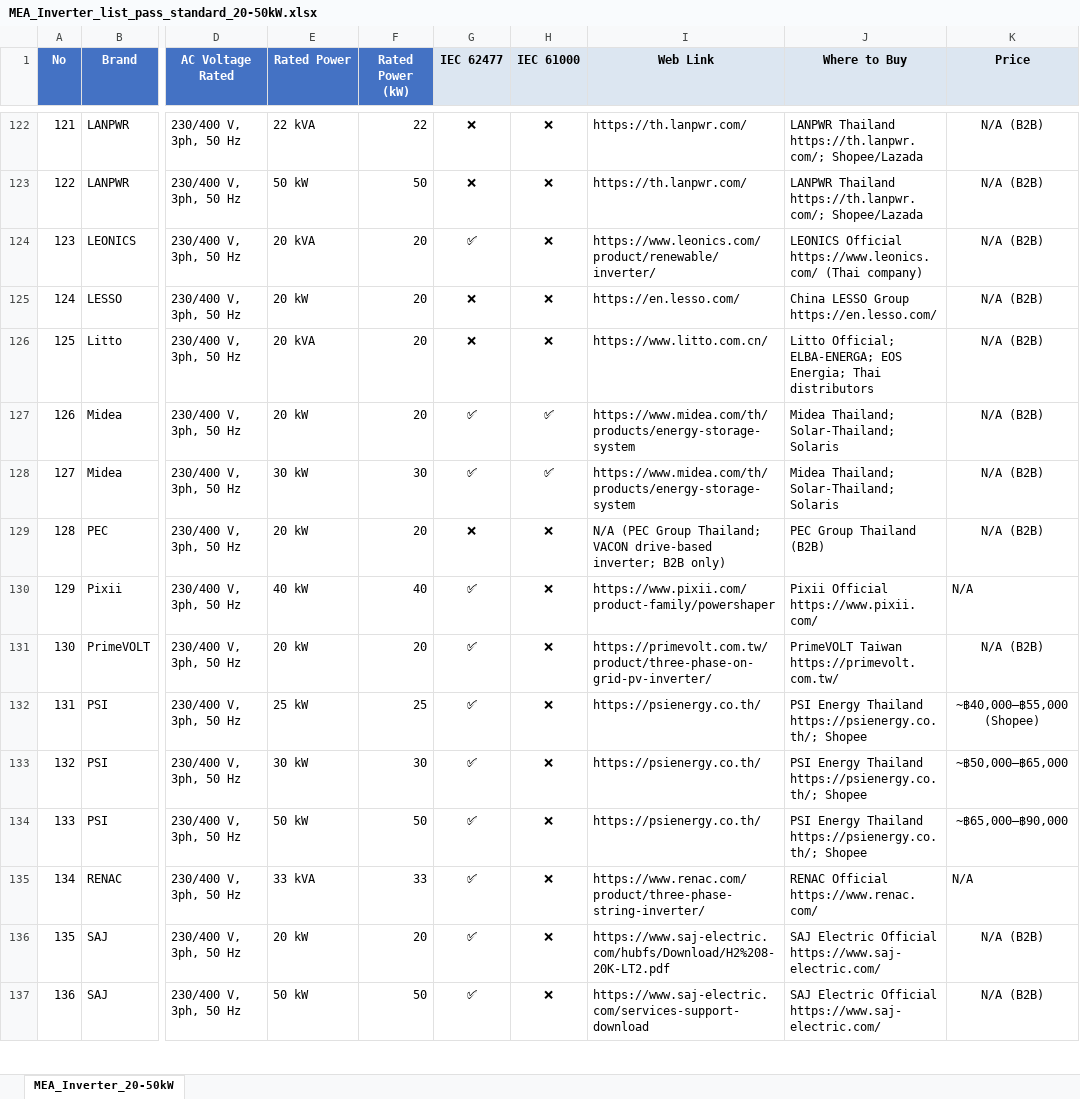
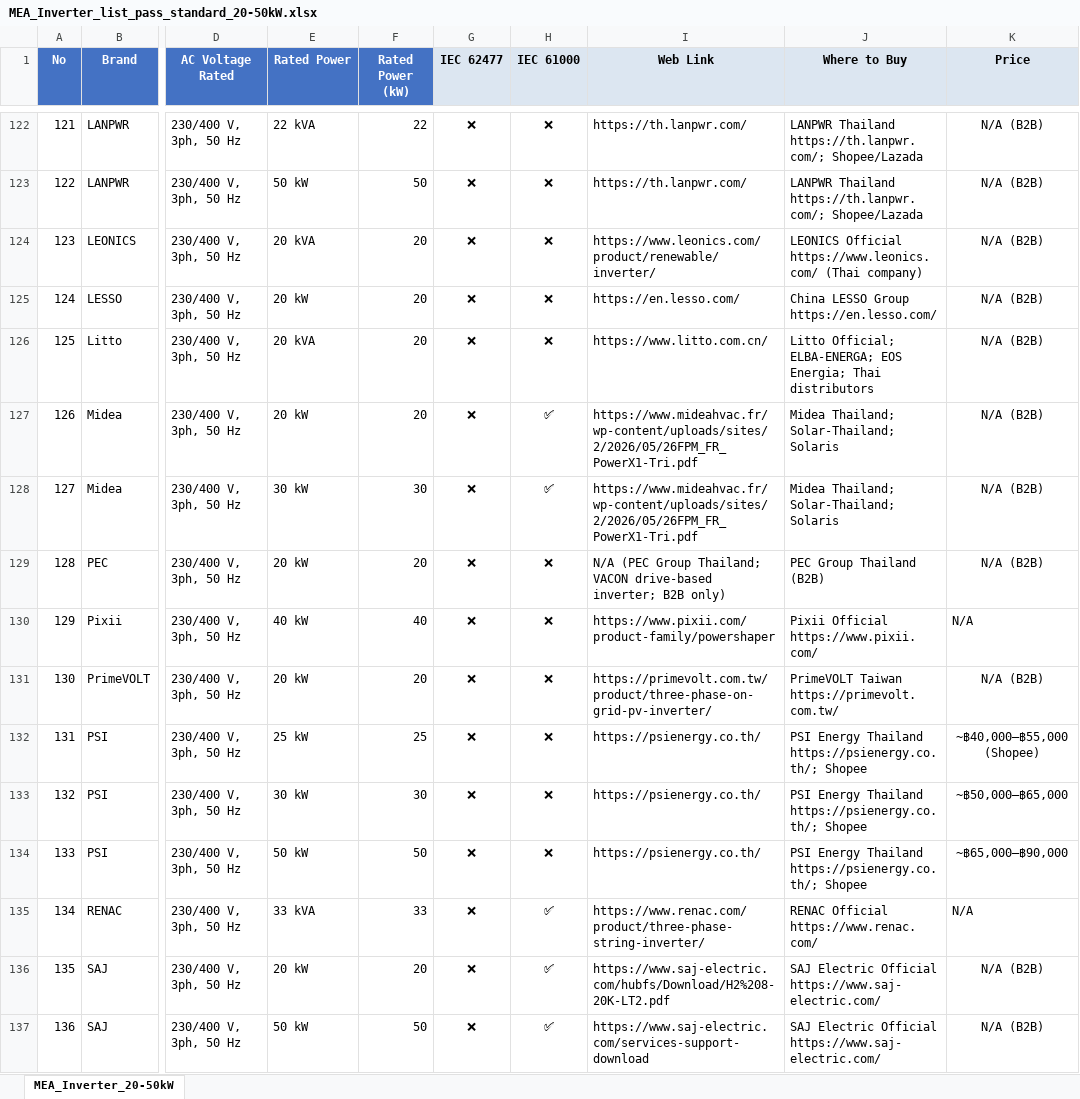
Before and after one commit to ndrs-srt/openwork-workspace, an Excel workbook: MEA_INVERTER_LIST/MEA_Inverter_list_pass_standard_20-50kW.xlsx, sheet MEA_Inverter_20-50kW, drawn as a sheet; only a part is shown, gaps mark what is left out; values as stored, in another font and other column widths than the file's, no borders; the diff covers the shown part only; the diff names each change by its address in the sheet, - before the commit and + after, or states it on an @@ line.

```diff
--- a/MEA_INVERTER_LIST/MEA_Inverter_list_pass_standard_20-50kW.xlsx (sheet MEA_Inverter_20-50kW)
+++ b/MEA_INVERTER_LIST/MEA_Inverter_list_pass_standard_20-50kW.xlsx (sheet MEA_Inverter_20-50kW)
-G124 (IEC 62477): ✅
+G124 (IEC 62477): ❌
-G127:G128 (IEC 62477): ✅
+G127:G128 (IEC 62477): ❌
-I127:I128 (Web Link): https://www.midea.com/th/products/energy-storage-system
+I127:I128 (Web Link): https://www.mideahvac.fr/wp-content/uploads/sites/2/2026/05/26FPM_FR_PowerX1-Tri.pdf
-G130:G137 (IEC 62477): ✅
+G130:G137 (IEC 62477): ❌
-H135:H137 (IEC 61000): ❌
+H135:H137 (IEC 61000): ✅
```
Also changed, not shown: 136 edited cells elsewhere in this sheet, MELCO/YTW04533362_RF-196_HYBRID-55/NDRS_shipping_template_from_image.xlsx, MELCO/YTW04533362_RF-196_HYBRID-55/YTW04533362_RF-196_HYBRID-55_Summary.xlsx, 10 other files.
